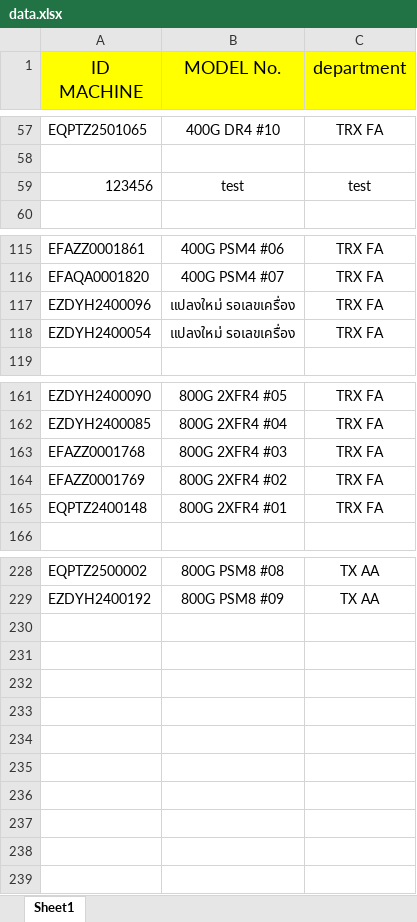
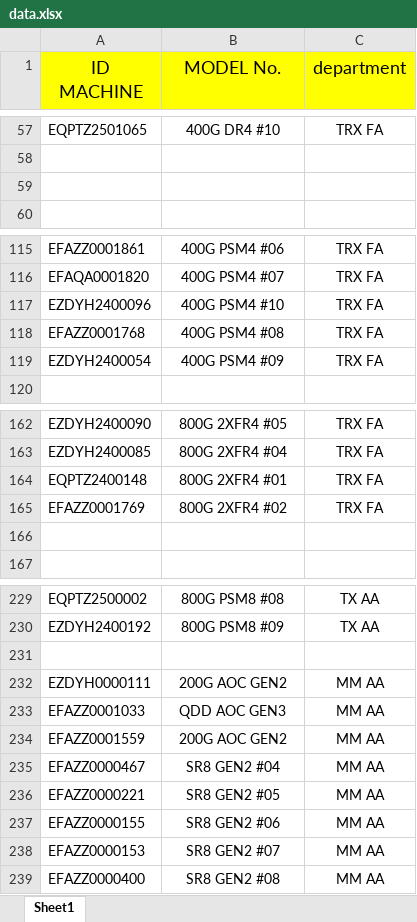
Before and after one commit to nicertp/equipment_AA, an Excel workbook: data.xlsx, sheet Sheet1, drawn as a sheet; only a part is shown, gaps mark what is left out; values as stored, in another font and other column widths than the file's, no borders; addresses are those after the commit; the diff covers the shown part only; the diff names each change by its address in the sheet, - before the commit and + after, or states it on an @@ line.

Commit message:
Upload data.xlsx

```diff
--- a/data.xlsx (sheet Sheet1)
+++ b/data.xlsx (sheet Sheet1)
-row 59: 123456 | test | test
+row 59: (empty)
-B117 (MODEL No.): แปลงใหม่ รอเลขเครื่อง
+B117 (MODEL No.): 400G PSM4 #10
+row 118: EFAZZ0001768 | 400G PSM4 #08 | TRX FA
-B119 (MODEL No.): แปลงใหม่ รอเลขเครื่อง
+B119 (MODEL No.): 400G PSM4 #09
-A164 (ID MACHINE): EFAZZ0001768
+A164 (ID MACHINE): EQPTZ2400148
-B164 (MODEL No.): 800G 2XFR4 #03
+B164 (MODEL No.): 800G 2XFR4 #01
-row 166: EQPTZ2400148 | 800G 2XFR4 #01 | TRX FA
+row 166: (empty)
+row 231: (empty)
+row 232: EZDYH0000111 | 200G AOC GEN2 | MM AA
+row 233: EFAZZ0001033 | QDD AOC GEN3 | MM AA
+row 234: EFAZZ0001559 | 200G AOC GEN2 | MM AA
+row 235: EFAZZ0000467 | SR8 GEN2 #04 | MM AA
+row 236: EFAZZ0000221 | SR8 GEN2 #05 | MM AA
+row 237: EFAZZ0000155 | SR8 GEN2 #06 | MM AA
+row 238: EFAZZ0000153 | SR8 GEN2 #07 | MM AA
+row 239: EFAZZ0000400 | SR8 GEN2 #08 | MM AA
```
Also changed, not shown: 6 edited cells elsewhere in this sheet.
